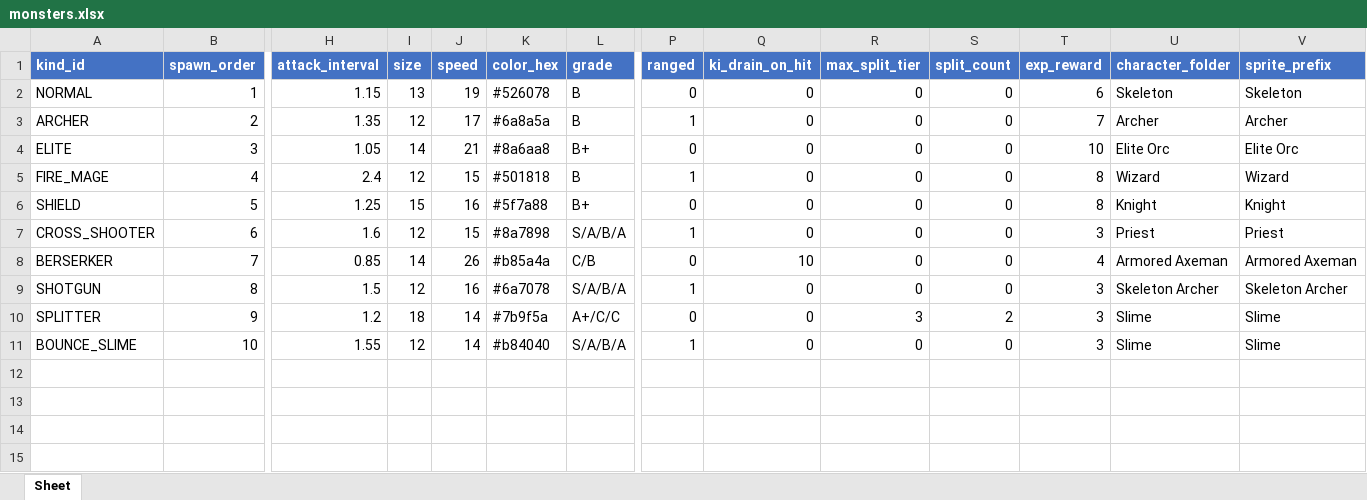
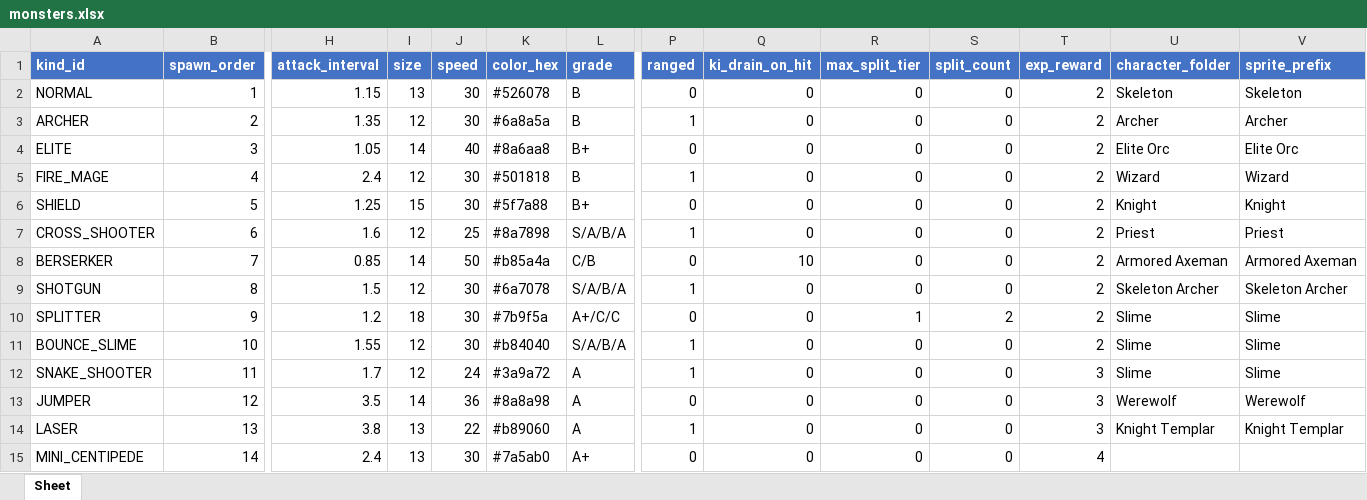
Before and after one commit to ugo123321/rzz_godot_newtry, an Excel workbook: config/excel/monsters.xlsx, sheet Sheet, drawn as a sheet; only a part is shown, gaps mark what is left out; values as stored, in another font and other column widths than the file's, no borders; rows hold the shown columns only; the diff names each change by its address in the sheet, - before the commit and + after, or states it on an @@ line.

```diff
--- a/config/excel/monsters.xlsx (sheet Sheet)
+++ b/config/excel/monsters.xlsx (sheet Sheet)
-J2 (speed): 19
+J2 (speed): 30
-T2 (exp_reward): 6
+T2 (exp_reward): 2
-J3 (speed): 17
+J3 (speed): 30
-T3 (exp_reward): 7
+T3 (exp_reward): 2
-J4 (speed): 21
+J4 (speed): 40
-T4 (exp_reward): 10
+T4 (exp_reward): 2
-J5 (speed): 15
+J5 (speed): 30
-T5:T6 (exp_reward): 8
+T5:T6 (exp_reward): 2
-J6 (speed): 16
+J6 (speed): 30
-J7 (speed): 15
+J7 (speed): 25
-T7 (exp_reward): 3
+T7 (exp_reward): 2
-J8 (speed): 26
+J8 (speed): 50
-T8 (exp_reward): 4
+T8 (exp_reward): 2
-J9 (speed): 16
+J9 (speed): 30
-T9:T11 (exp_reward): 3
+T9:T11 (exp_reward): 2
-J10:J11 (speed): 14
+J10:J11 (speed): 30
-R10 (max_split_tier): 3
+R10 (max_split_tier): 1
+row 12: SNAKE_SHOOTER | 11 | 1.7 | 12 | 24 | #3a9a72 | A | 1 | 0 | 0 | 0 | 3 | Slime | Slime
+row 13: JUMPER | 12 | 3.5 | 14 | 36 | #8a8a98 | A | 0 | 0 | 0 | 0 | 3 | Werewolf | Werewolf
+row 14: LASER | 13 | 3.8 | 13 | 22 | #b89060 | A | 1 | 0 | 0 | 0 | 3 | Knight Templar | Knight Templar
+row 15: MINI_CENTIPEDE | 14 | 2.4 | 13 | 30 | #7a5ab0 | A+ | 0 | 0 | 0 | 0 | 4
```
Also changed, not shown: config/excel/chapters.xlsx, config/excel/equipments.xlsx, 48 other files.
